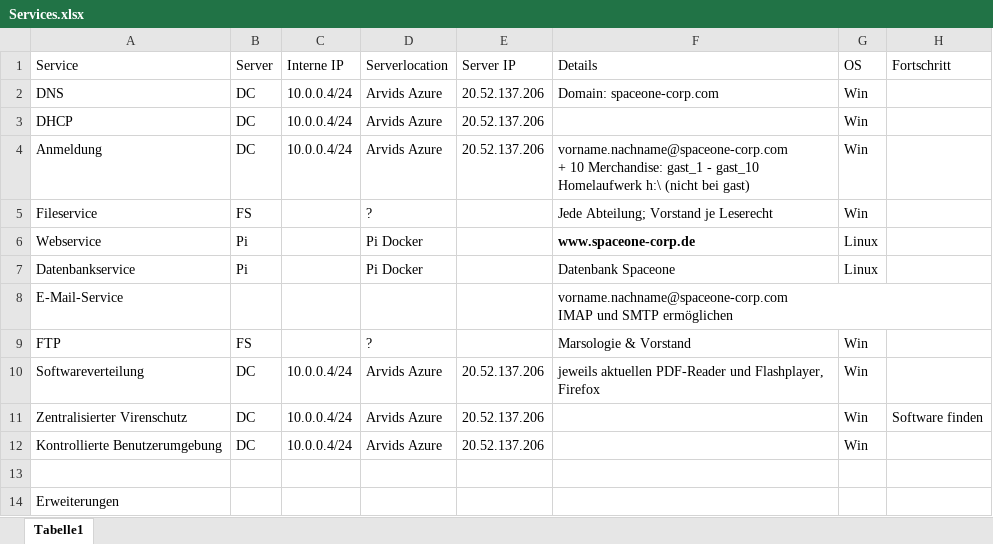
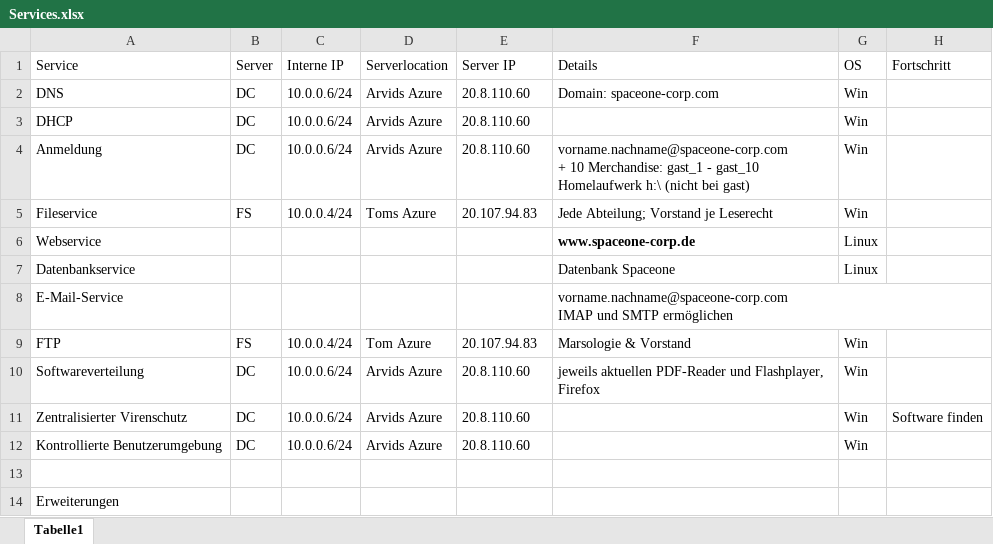
Before and after one commit to ximragequit/Rechnernetze-I_ITECH, an Excel workbook: Challenge II/Services.xlsx, sheet Tabelle1, drawn as a sheet; values as stored, in another font and other column widths than the file's, no borders; the diff names each change by its address in the sheet, - before the commit and + after, or states it on an @@ line.

Commit message:
Jetzt ips richtig

```diff
--- a/Challenge II/Services.xlsx (sheet Tabelle1)
+++ b/Challenge II/Services.xlsx (sheet Tabelle1)
-C2:C4 (Interne IP): 10.0.0.4/24
+C2:C4 (Interne IP): 10.0.0.6/24
-E2:E4 (Server IP): 20.52.137.206
+E2:E4 (Server IP): 20.8.110.60
-C5 (Interne IP): (empty)
+C5 (Interne IP): 10.0.0.4/24
-D5 (Serverlocation): ?
+D5 (Serverlocation): Toms Azure
-E5 (Server IP): (empty)
+E5 (Server IP): 20.107.94.83
-B6:B7 (Server): Pi
+B6:B7 (Server): (empty)
-D6:D7 (Serverlocation): Pi Docker
+D6:D7 (Serverlocation): (empty)
-C9 (Interne IP): (empty)
+C9 (Interne IP): 10.0.0.4/24
-D9 (Serverlocation): ?
+D9 (Serverlocation): Tom Azure
-E9 (Server IP): (empty)
+E9 (Server IP): 20.107.94.83
-C10:C12 (Interne IP): 10.0.0.4/24
+C10:C12 (Interne IP): 10.0.0.6/24
-E10:E12 (Server IP): 20.52.137.206
+E10:E12 (Server IP): 20.8.110.60
```
